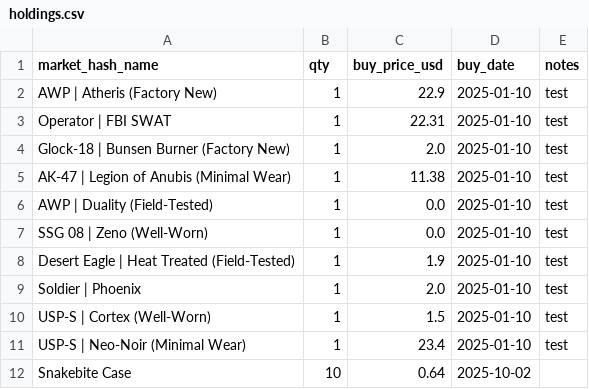
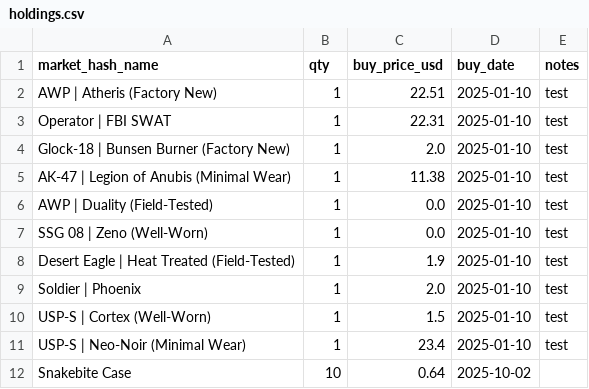
Before and after one commit to pierreledophin/cs2portfolio, a CSV file: data/holdings.csv, drawn as a sheet.

Commit message:
Update holdings.csv

```diff
--- a/data/holdings.csv
+++ b/data/holdings.csv
@@ -1,3 +1,3 @@
 market_hash_name,qty,buy_price_usd,buy_date,notes
-AWP | Atheris (Factory New),1,22.9,2025-01-10,test
+AWP | Atheris (Factory New),1,22.51,2025-01-10,test
 Operator | FBI SWAT,1,22.31,2025-01-10,test
```
